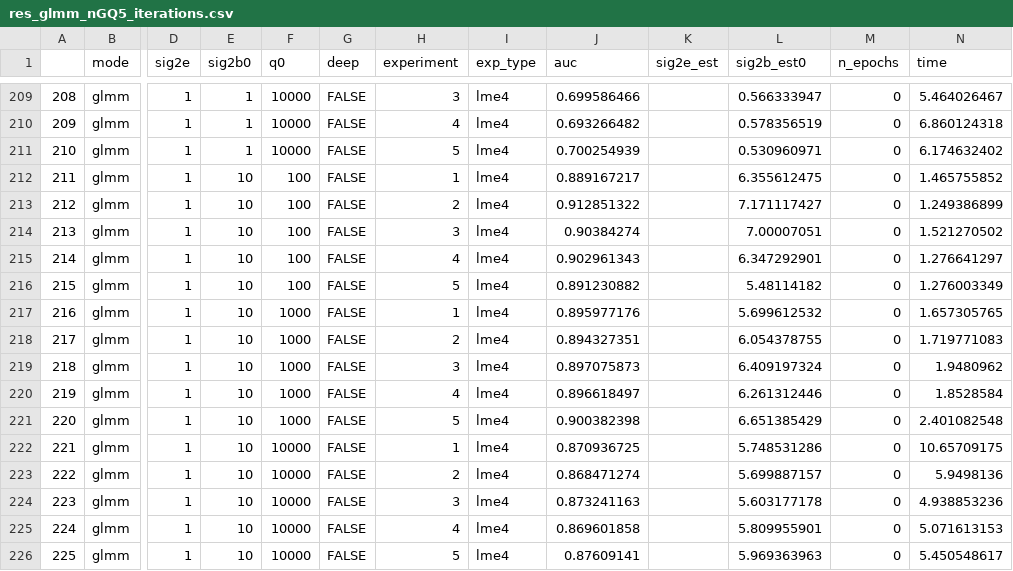
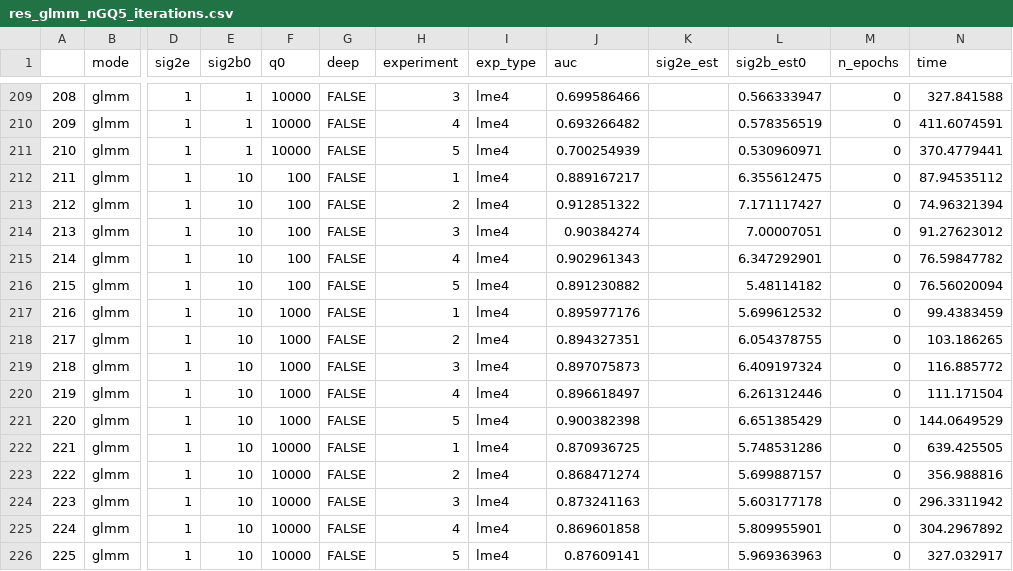
Before and after one commit to gsimchoni/lmmnn, a CSV file: results/res_glmm_nGQ5_iterations.csv, drawn as a sheet; only a part is shown, gaps mark what is left out; the diff covers the shown part only; the diff names each change by its address in the sheet, - before the commit and + after, or states it on an @@ line.

```diff
--- a/results/res_glmm_nGQ5_iterations.csv
+++ b/results/res_glmm_nGQ5_iterations.csv
-N209 (time): 5.464026467
+N209 (time): 327.841588
-N210 (time): 6.860124318
+N210 (time): 411.6074591
-N211 (time): 6.174632402
+N211 (time): 370.4779441
-N212 (time): 1.465755852
+N212 (time): 87.94535112
-N213 (time): 1.249386899
+N213 (time): 74.96321394
-N214 (time): 1.521270502
+N214 (time): 91.27623012
-N215 (time): 1.276641297
+N215 (time): 76.59847782
-N216 (time): 1.276003349
+N216 (time): 76.56020094
-N217 (time): 1.657305765
+N217 (time): 99.4383459
-N218 (time): 1.719771083
+N218 (time): 103.186265
-N219 (time): 1.9480962
+N219 (time): 116.885772
-N220 (time): 1.8528584
+N220 (time): 111.171504
-N221 (time): 2.401082548
+N221 (time): 144.0649529
-N222 (time): 10.65709175
+N222 (time): 639.425505
-N223 (time): 5.9498136
+N223 (time): 356.988816
-N224 (time): 4.938853236
+N224 (time): 296.3311942
-N225 (time): 5.071613153
+N225 (time): 304.2967892
-N226 (time): 5.450548617
+N226 (time): 327.032917
```
Also changed, not shown: 27 edited cells elsewhere in this file.
